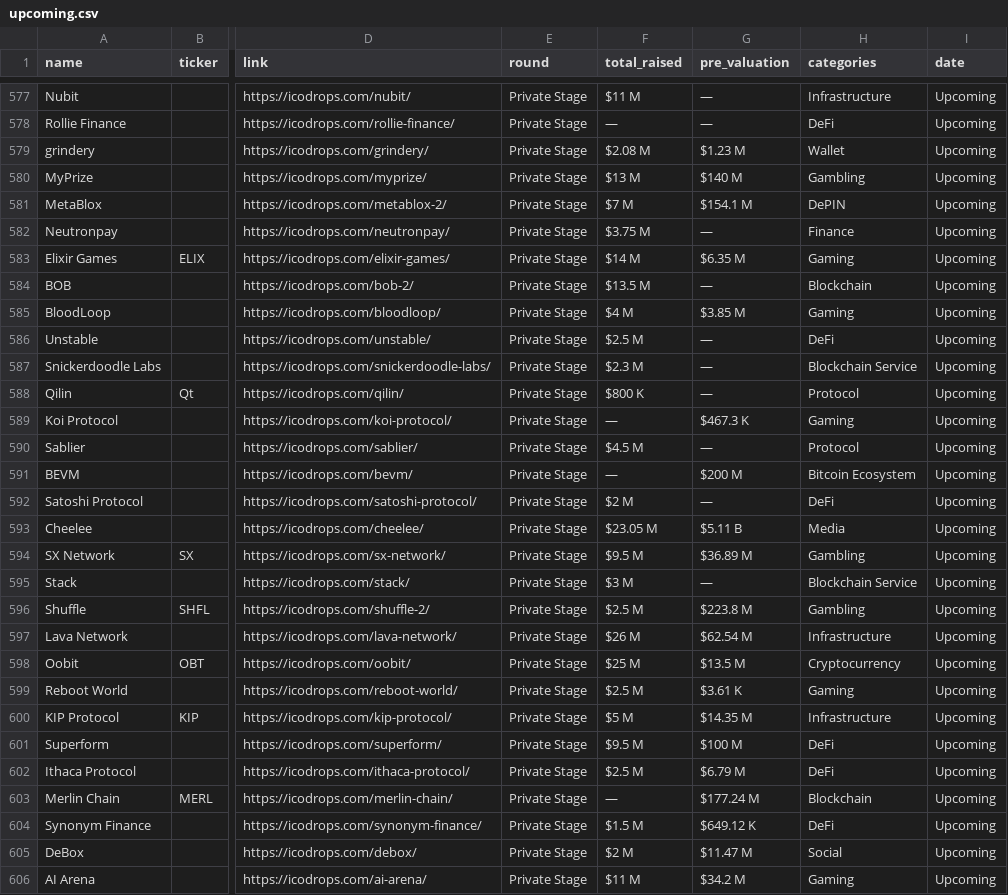
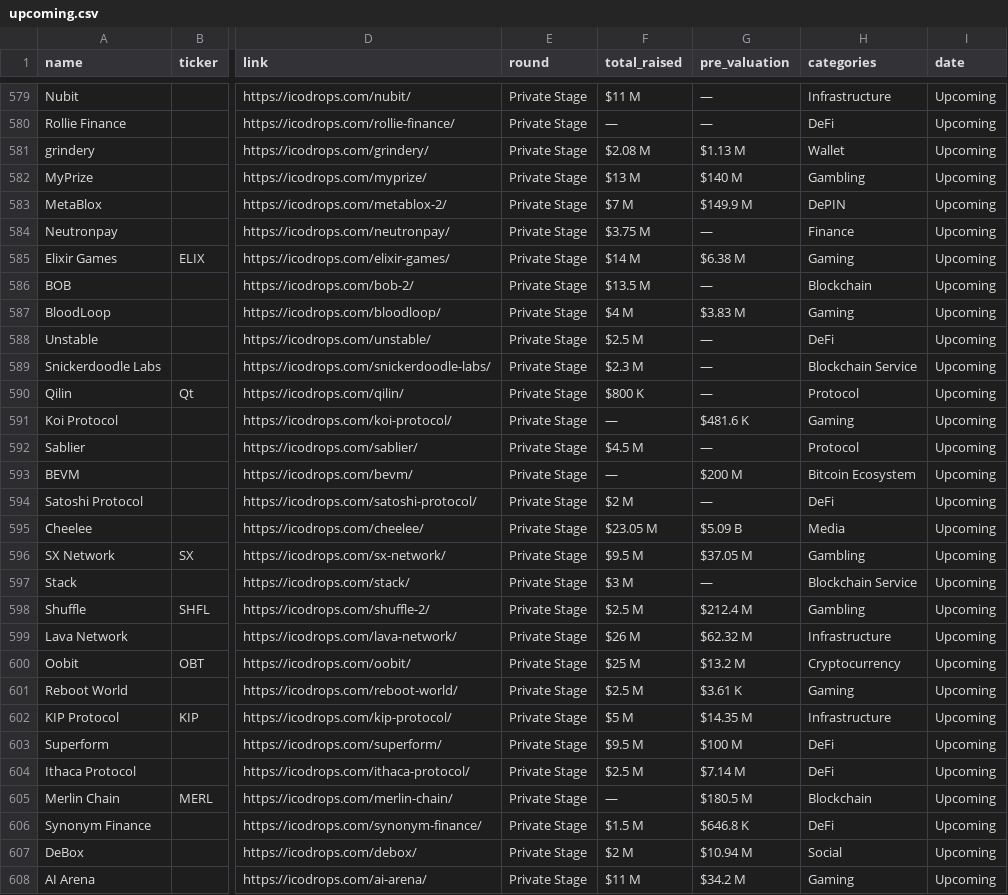
Before and after one commit to rfrm-dao/ICO-IDO-Dashboard, a CSV file: upcoming.csv, drawn as a sheet; only a part is shown, gaps mark what is left out; addresses are those after the commit; the diff covers the shown part only; the diff names each change by its address in the sheet, - before the commit and + after, or states it on an @@ line.

```diff
--- a/upcoming.csv
+++ b/upcoming.csv
-G581 (pre_valuation): $1.23 M
+G581 (pre_valuation): $1.13 M
-G583 (pre_valuation): $154.1 M
+G583 (pre_valuation): $149.9 M
-G585 (pre_valuation): $6.35 M
+G585 (pre_valuation): $6.38 M
-G587 (pre_valuation): $3.85 M
+G587 (pre_valuation): $3.83 M
-G591 (pre_valuation): $467.3 K
+G591 (pre_valuation): $481.6 K
-G595 (pre_valuation): $5.11 B
+G595 (pre_valuation): $5.09 B
-G596 (pre_valuation): $36.89 M
+G596 (pre_valuation): $37.05 M
-G598 (pre_valuation): $223.8 M
+G598 (pre_valuation): $212.4 M
-G599 (pre_valuation): $62.54 M
+G599 (pre_valuation): $62.32 M
-G600 (pre_valuation): $13.5 M
+G600 (pre_valuation): $13.2 M
-G604 (pre_valuation): $6.79 M
+G604 (pre_valuation): $7.14 M
-G605 (pre_valuation): $177.24 M
+G605 (pre_valuation): $180.5 M
-G606 (pre_valuation): $649.12 K
+G606 (pre_valuation): $646.8 K
-G607 (pre_valuation): $11.47 M
+G607 (pre_valuation): $10.94 M
```
Also changed, not shown: 4 added rows, 2 removed rows and 103 edited cells elsewhere in this file, active.csv, icostats.csv.
